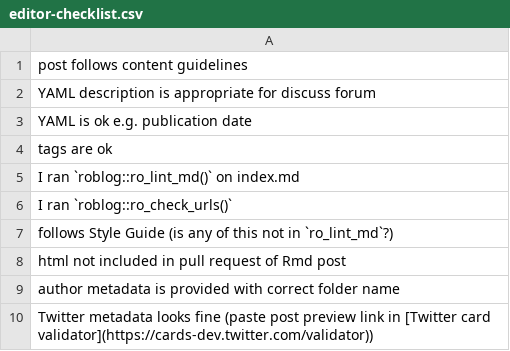
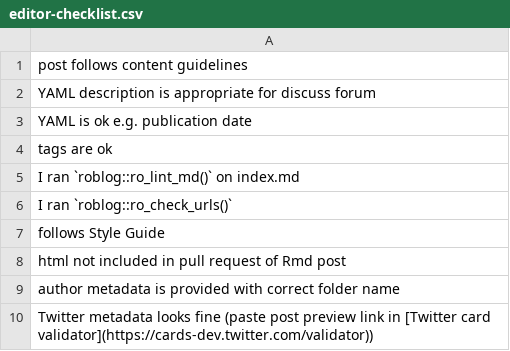
Before and after one commit to ropensci-org/blog-guidance, a CSV file: checklists/editor-checklist.csv, drawn as a sheet.

Commit message:
rm question I tackled

```diff
--- a/checklists/editor-checklist.csv
+++ b/checklists/editor-checklist.csv
@@ -6,3 +6,3 @@ I ran `roblog::ro_lint_md()` on index.md
 I ran `roblog::ro_check_urls()`
-follows Style Guide (is any of this not in `ro_lint_md`?)
+follows Style Guide
 html not included in pull request of Rmd post
```
